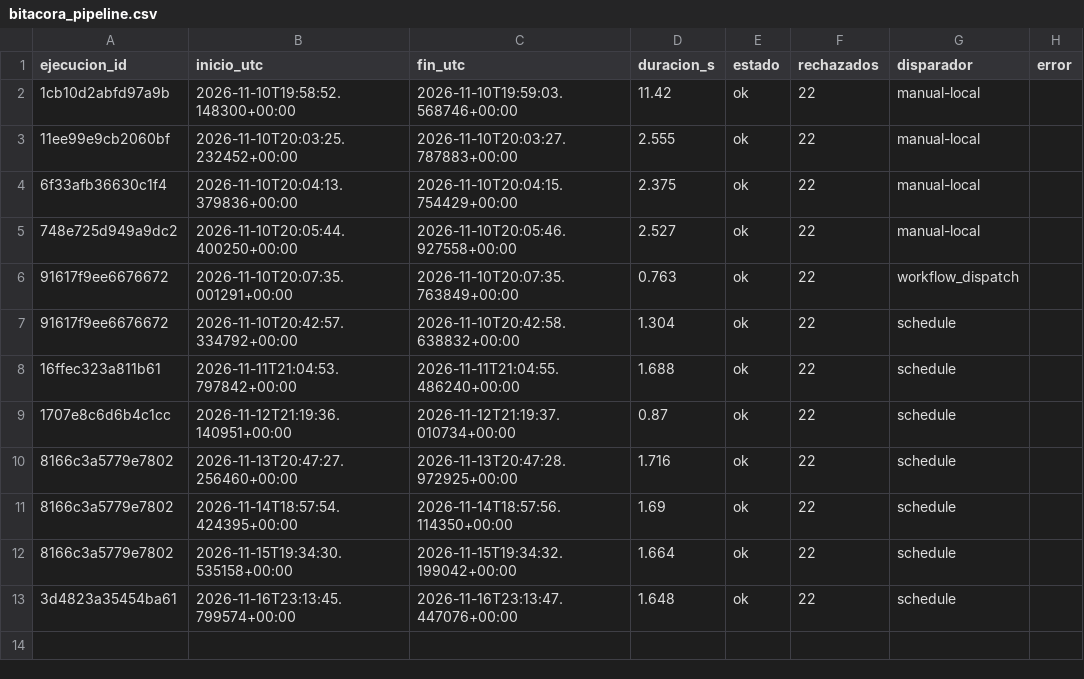
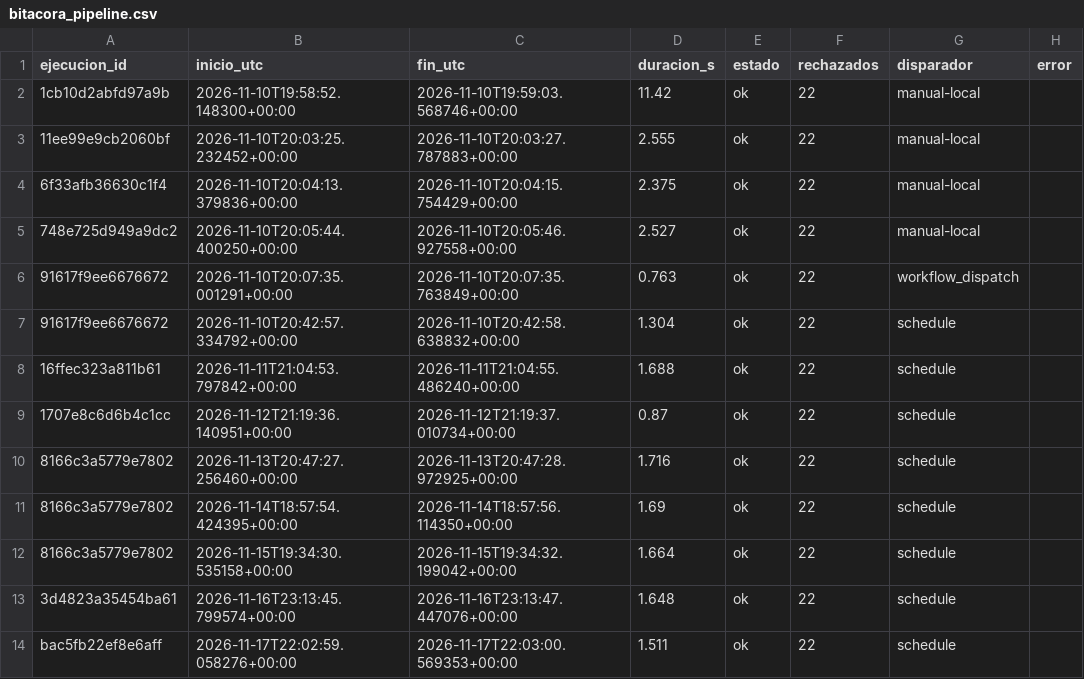
Before and after one commit to gabeMoran05-coder/TDL-MANZADOCKER, a CSV file: calidad/bitacora_pipeline.csv, drawn as a sheet.

```diff
--- a/calidad/bitacora_pipeline.csv
+++ b/calidad/bitacora_pipeline.csv
@@ -13 +13,2 @@ ejecucion_id,inicio_utc,fin_utc,duracion_s,estado,rechazados,disparador,error
 3d4823a35454ba61,2026-11-16T23:13:45.799574+00:00,2026-11-16T23:13:47.447076+00:00,1.648,ok,22,schedule,
+bac5fb22ef8e6aff,2026-11-17T22:02:59.058276+00:00,2026-11-17T22:03:00.569353+00:00,1.511,ok,22,schedule,
```
Also changed, not shown: calidad/bitacora_captura.csv, data/bronce/banxico/tipo_cambio_fix.csv, 6 other files.
